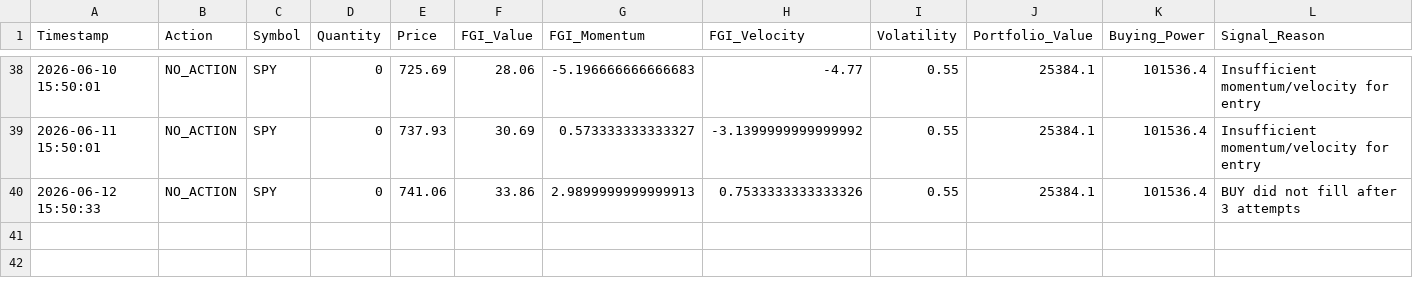
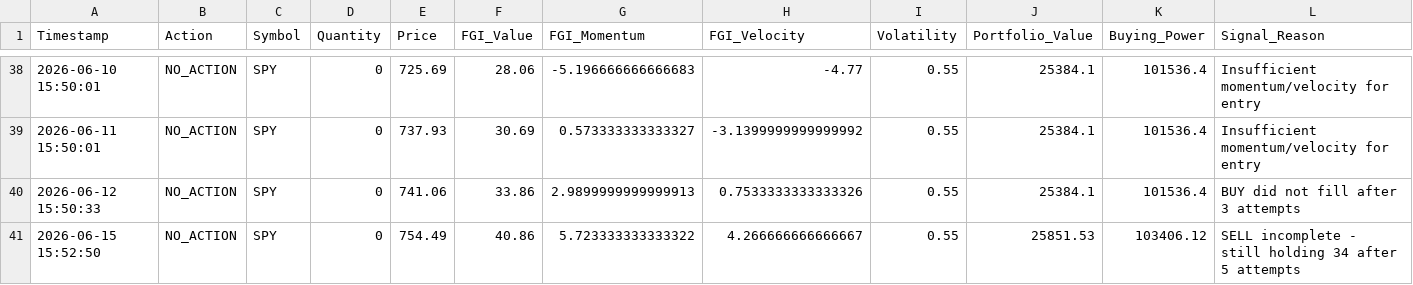
Before and after one commit to Vatmuri2/feargreed, a CSV file: trading_log_EOD.csv, drawn as a sheet; only a part is shown, gaps mark what is left out; rows hold the shown columns only; the diff names each change by its address in the sheet, - before the commit and + after, or states it on an @@ line.

```diff
--- a/trading_log_EOD.csv
+++ b/trading_log_EOD.csv
+row 41: 2026-06-15 15:52:50 | NO_ACTION | SPY | 0 | 754.49 | 40.86 | 5.723333333333322 | 4.266666666666667 | 0.55 | 25851.53 | 103406.12 | SELL incomplete - still holding 34 after 5 attempts
```
Also changed, not shown: datasets/fear_greed_forward_test_afternoon.csv, datasets/fear_greed_forward_test_morning.csv, 2 other files.
